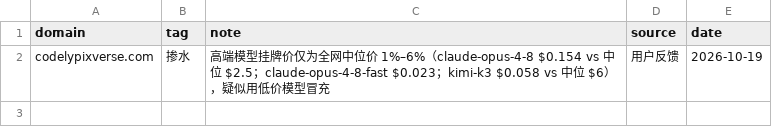
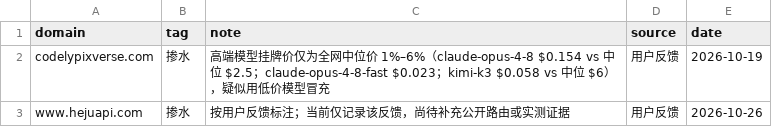
Before and after one commit to ruruamour/ai-relay-atlas, a CSV file: data/relays/annotations.csv, drawn as a sheet.

Commit message:
data: flag hejuapi as suspected substitution

```diff
--- a/data/relays/annotations.csv
+++ b/data/relays/annotations.csv
@@ -2 +2,2 @@ domain,tag,note,source,date
 codelypixverse.com,掺水,高端模型挂牌价仅为全网中位价 1%–6%（claude-opus-4-8 $0.154 vs 中位 $2.5；claude-opus-4-8-fast $0.023；kimi-k3 $0.058 vs 中位 $6），疑似用低价模型冒充,用户反馈,2026-10-19
+www.hejuapi.com,掺水,按用户反馈标注；当前仅记录该反馈，尚待补充公开路由或实测证据,用户反馈,2026-10-26
```
Also changed, not shown: data/relays/relays.csv, 14 other files.
